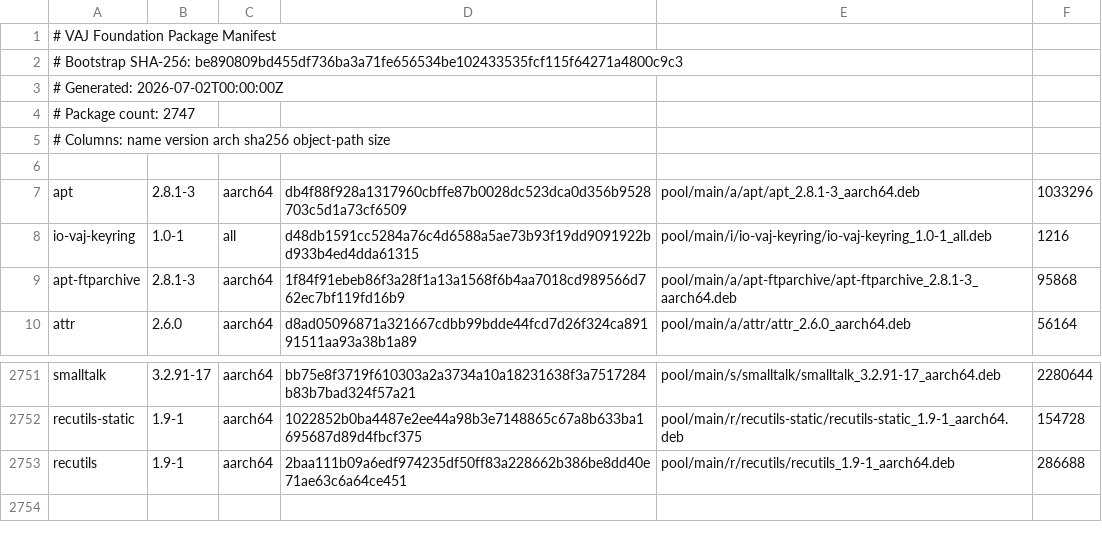
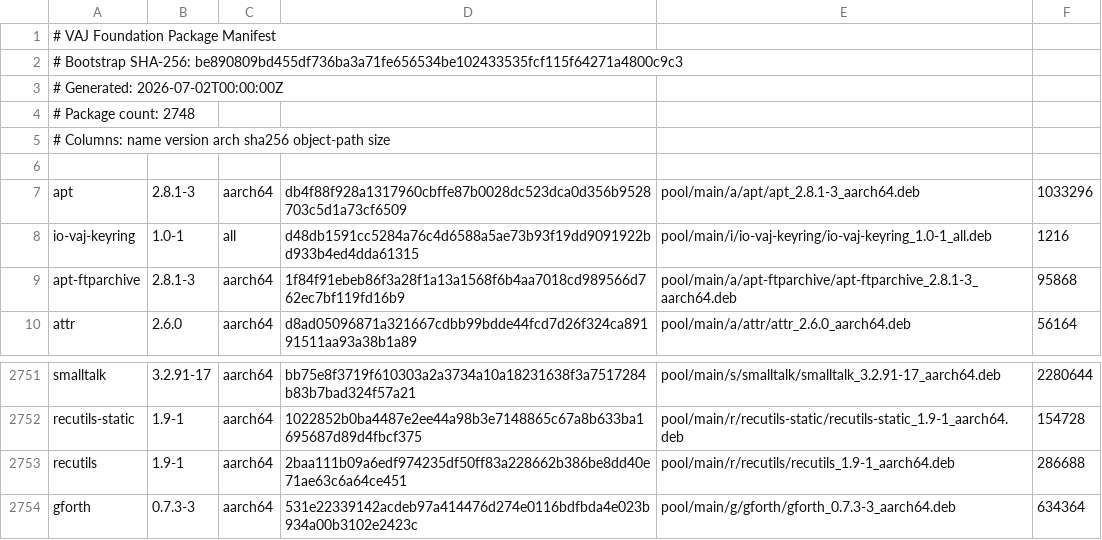
Before and after one commit to PickleHik3/io-vaj-apt, a TSV file: manifests/foundation.tsv, drawn as a sheet; only a part is shown, gaps mark what is left out.

```diff
--- a/manifests/foundation.tsv
+++ b/manifests/foundation.tsv
@@ -3,3 +3,3 @@
 # Generated: 2026-07-02T00:00:00Z
-# Package count: 2747
+# Package count: 2748
 # Columns: name version arch sha256 object-path size
@@ -2753 +2753,2 @@ recutils-static	1.9-1	aarch64	1022852b0ba4487e2ee44a98b3e7148865c67a8b633ba16956
 recutils	1.9-1	aarch64	2baa111b09a6edf974235df50ff83a228662b386be8dd40e71ae63c6a64ce451	pool/main/r/recutils/recutils_1.9-1_aarch64.deb	286688
+gforth	0.7.3-3	aarch64	531e22339142acdeb97a414476d274e0116bdfbda4e023b934a00b3102e2423c	pool/main/g/gforth/gforth_0.7.3-3_aarch64.deb	634364
```
